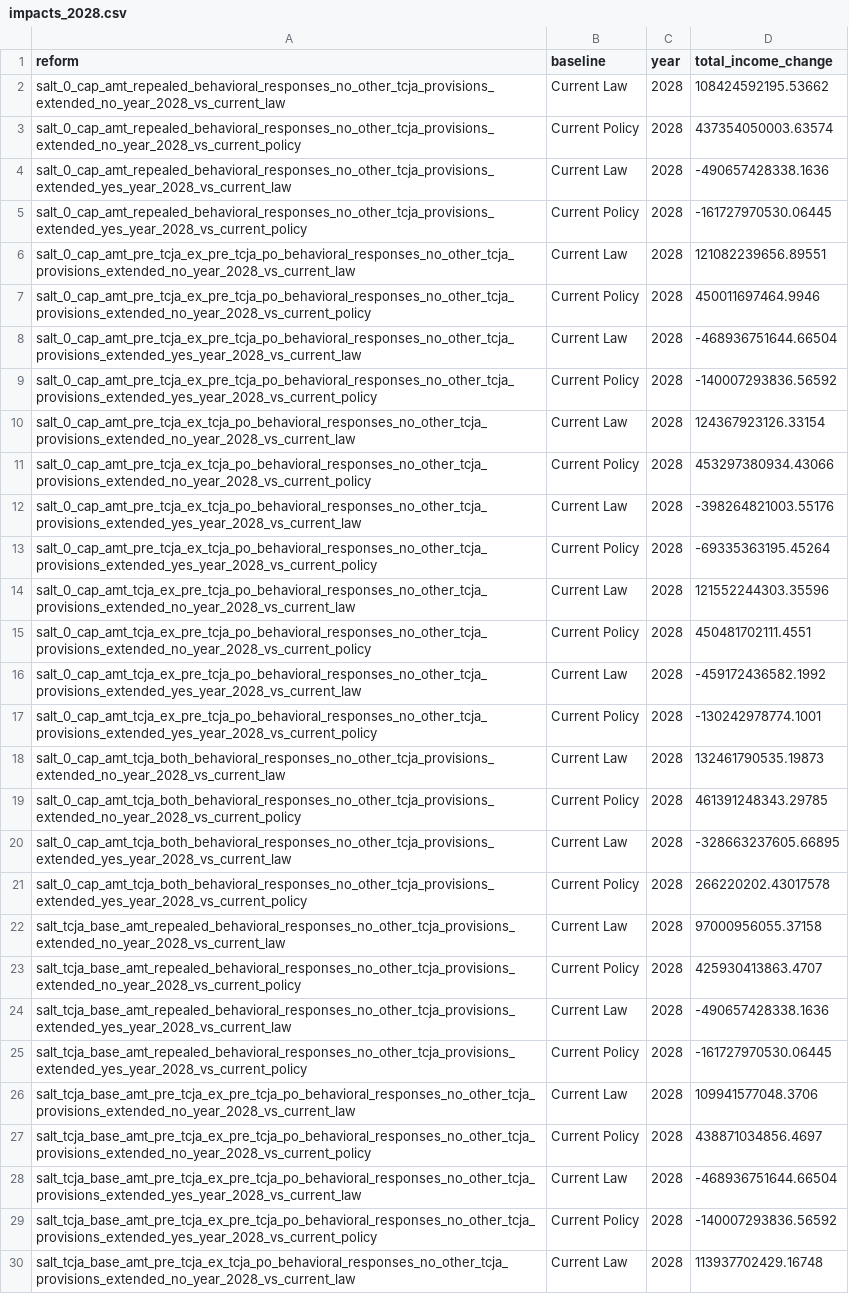
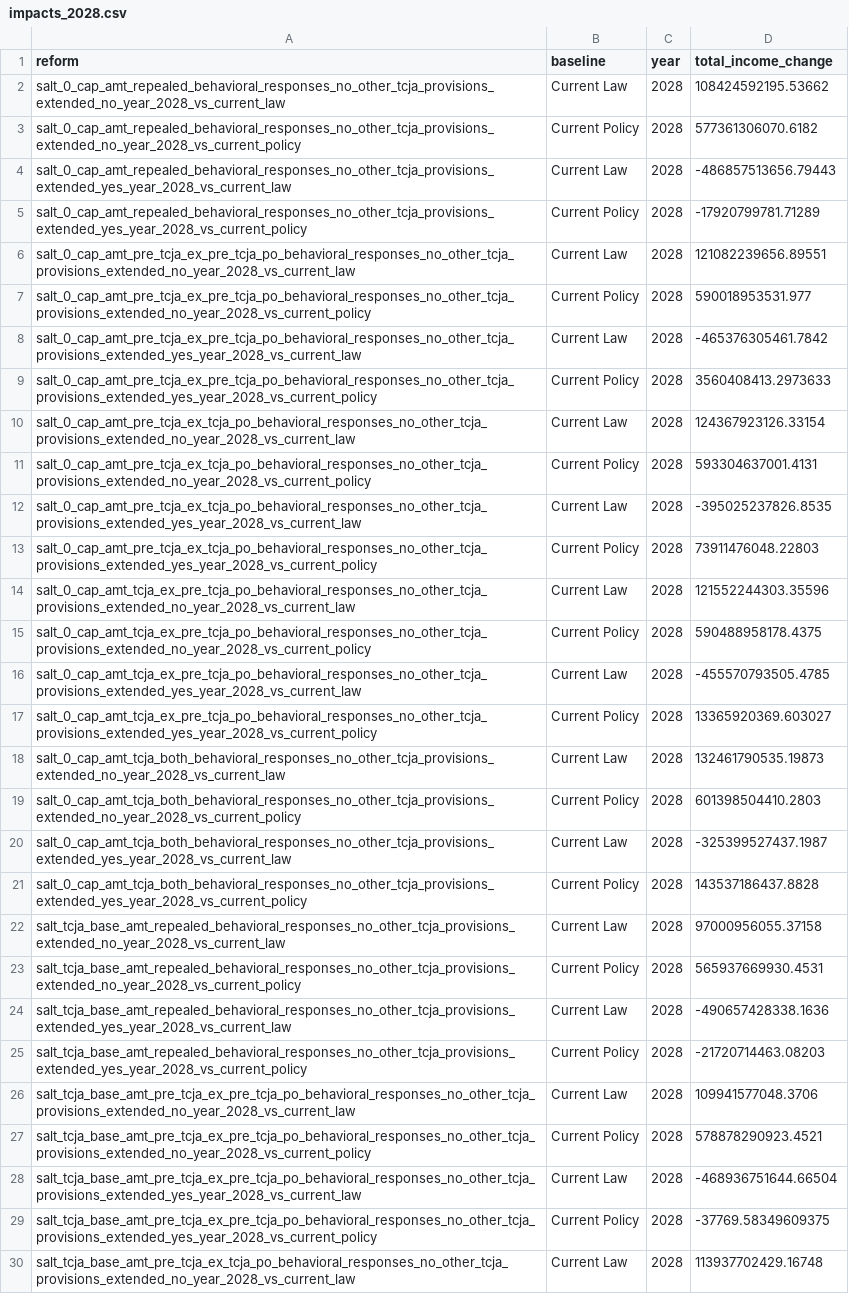
Before and after one commit to PolicyEngine/salt-amt-calculator, a CSV file: nationwide_impacts/data/impacts_2026_2035/impacts_2028.csv, drawn as a sheet; only a part is shown; the diff covers the shown part only; the diff names each change by its address in the sheet, - before the commit and + after, or states it on an @@ line.

```diff
--- a/nationwide_impacts/data/impacts_2026_2035/impacts_2028.csv
+++ b/nationwide_impacts/data/impacts_2026_2035/impacts_2028.csv
-D3 (total_income_change): 437354050003.63574
+D3 (total_income_change): 577361306070.6182
-D4 (total_income_change): -490657428338.1636
+D4 (total_income_change): -486857513656.79443
-D5 (total_income_change): -161727970530.06445
+D5 (total_income_change): -17920799781.71289
-D7 (total_income_change): 450011697464.9946
+D7 (total_income_change): 590018953531.977
-D8 (total_income_change): -468936751644.66504
+D8 (total_income_change): -465376305461.7842
-D9 (total_income_change): -140007293836.56592
+D9 (total_income_change): 3560408413.2973633
-D11 (total_income_change): 453297380934.43066
+D11 (total_income_change): 593304637001.4131
-D12 (total_income_change): -398264821003.55176
+D12 (total_income_change): -395025237826.8535
-D13 (total_income_change): -69335363195.45264
+D13 (total_income_change): 73911476048.22803
-D15 (total_income_change): 450481702111.4551
+D15 (total_income_change): 590488958178.4375
-D16 (total_income_change): -459172436582.1992
+D16 (total_income_change): -455570793505.4785
-D17 (total_income_change): -130242978774.1001
+D17 (total_income_change): 13365920369.603027
-D19 (total_income_change): 461391248343.29785
+D19 (total_income_change): 601398504410.2803
-D20 (total_income_change): -328663237605.66895
+D20 (total_income_change): -325399527437.1987
-D21 (total_income_change): 266220202.43017578
+D21 (total_income_change): 143537186437.8828
-D23 (total_income_change): 425930413863.4707
+D23 (total_income_change): 565937669930.4531
-D25 (total_income_change): -161727970530.06445
+D25 (total_income_change): -21720714463.08203
-D27 (total_income_change): 438871034856.4697
+D27 (total_income_change): 578878290923.4521
-D29 (total_income_change): -140007293836.56592
+D29 (total_income_change): -37769.58349609375
```
Also changed, not shown: 136 edited cells elsewhere in this file, nationwide_impacts/data/impacts_2026_2035/impacts_2027.csv, nationwide_impacts/data/impacts_2026_2035/impacts_2029.csv, 30 other files.
